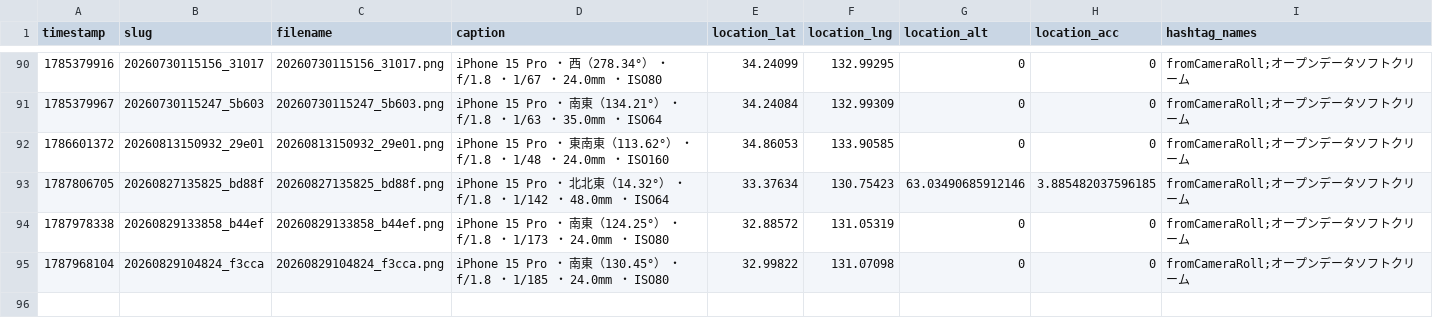
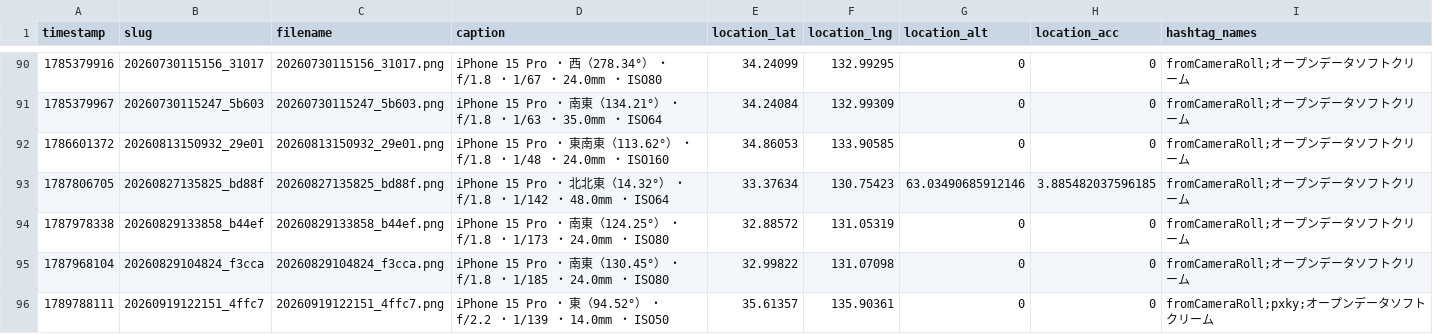
Before and after one commit to cocolabJP/repot-archive, a TSV file: data/v2_tsv/50.tsv, drawn as a sheet; only a part is shown, gaps mark what is left out.

```diff
--- a/data/v2_tsv/50.tsv
+++ b/data/v2_tsv/50.tsv
@@ -95 +95,2 @@ timestamp	slug	filename	caption	location_lat	location_lng	location_alt	location_
 1787968104	20260829104824_f3cca	20260829104824_f3cca.png	iPhone 15 Pro ・ 南東（130.45°） ・ f/1.8 ・ 1/185 ・ 24.0mm ・ ISO80	32.99822	131.07098	0	0	fromCameraRoll;オープンデータソフトクリーム
+1789788111	20260919122151_4ffc7	20260919122151_4ffc7.png	iPhone 15 Pro ・ 東（94.52°） ・ f/2.2 ・ 1/139 ・ 14.0mm ・ ISO50	35.61357	135.90361	0	0	fromCameraRoll;pxky;オープンデータソフトクリーム
```
Also changed, not shown: data/v2_tsv/13.tsv, data/v2_tsv/42.tsv, 15 other files.
